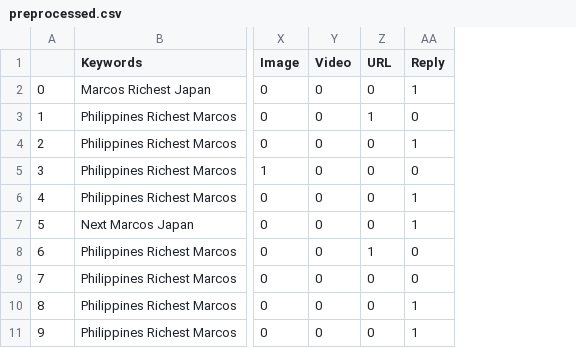
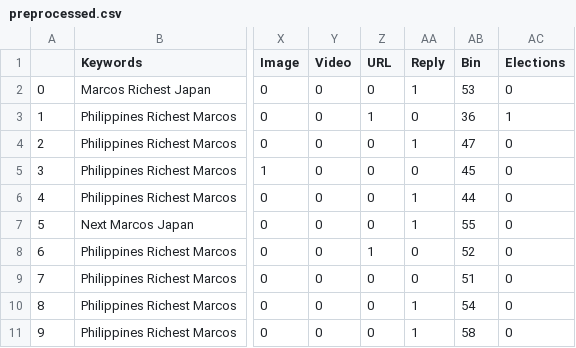
Before and after one commit to SieghartMode/richest-phil, a CSV file: preprocessed.csv, drawn as a sheet; only a part is shown, gaps mark what is left out; the diff names each change by its address in the sheet, - before the commit and + after, or states it on an @@ line.

Commit message:
Added bins and elections columns

```diff
--- a/preprocessed.csv
+++ b/preprocessed.csv
+column AB (Bin), rows 2-11: 53 | 36 | 47 | 45 | 44 | 55 | 52 | 51 | 54 | 58
+column AC (Elections), rows 2-11: 0 | 1 | 0 | 0 | 0 | 0 | 0 | 0 | 0 | 0
```
Also changed, not shown: 1 other file.
